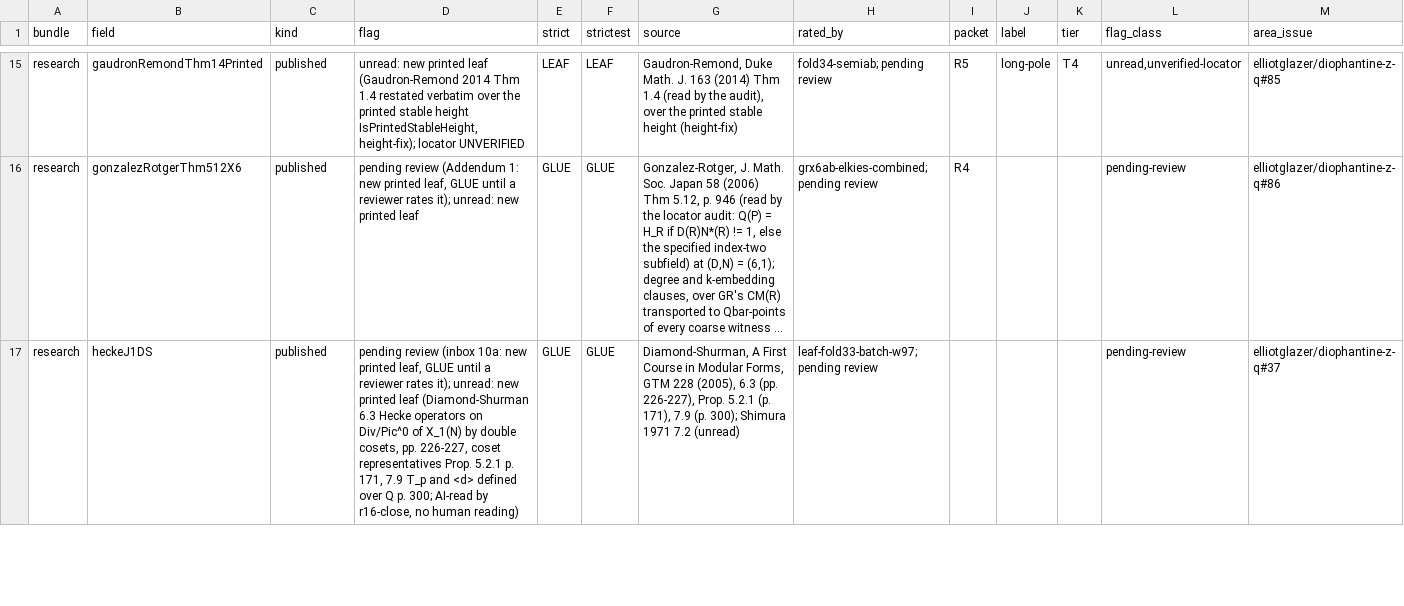
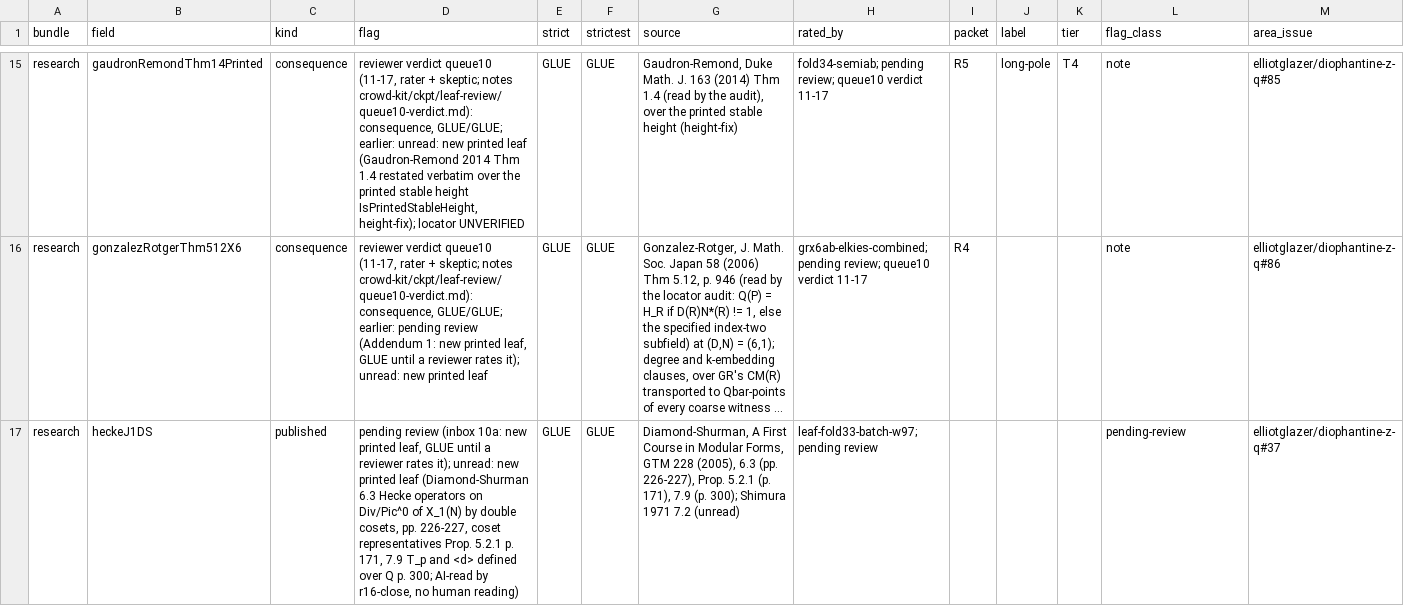
Before and after one commit to CheyLoveday/diophantine-z-q, a TSV file: docs/one-proof/kinds.tsv, drawn as a sheet; only a part is shown, gaps mark what is left out; long unchanged cells end in …; the diff covers the shown part only; the diff names each change by its address in the sheet, - before the commit and + after, or states it on an @@ line.

Commit message:
leaf-fold33: reviewer verdicts (inbox 13a h21C composite; inbox 16 queue10: 13 rows consequence GLUE/GLUE, chevalleyPerfect and hodgeTateDecompExists pending reading, gamma1IntegralSpan LEAF/GLUE strictest, heckePrimeIntegralToRational LEAF/LEAF); 40 open, H strictest 11/24; docs regenerated

```diff
--- a/docs/one-proof/kinds.tsv
+++ b/docs/one-proof/kinds.tsv
-C15:C16 (kind): published
+C15:C16 (kind): consequence
-D15 (flag): unread: new…
+D15 (flag): reviewer verdict queue10 (11-17, rater + skeptic; notes crowd-kit/ckpt/leaf-review/queue10-verdict.md): consequence, GLUE/GLUE; earlier: unread: new…
-E15 (strict): LEAF
+E15 (strict): GLUE
-F15 (strictest): LEAF
+F15 (strictest): GLUE
-H15 (rated_by): fold34-semiab; pending review
+H15 (rated_by): fold34-semiab; pending review; queue10 verdict 11-17
-L15 (flag_class): unread,unverified-locator
+L15 (flag_class): note
-D16 (flag): pending review…
+D16 (flag): reviewer verdict queue10 (11-17, rater + skeptic; notes crowd-kit/ckpt/leaf-review/queue10-verdict.md): consequence, GLUE/GLUE; earlier: pending review…
-H16 (rated_by): grx6ab-elkies-combined; pending review
+H16 (rated_by): grx6ab-elkies-combined; pending review; queue10 verdict 11-17
-L16 (flag_class): pending-review
+L16 (flag_class): note
```
Also changed, not shown: 62 edited cells elsewhere in this file, 3 other files.
